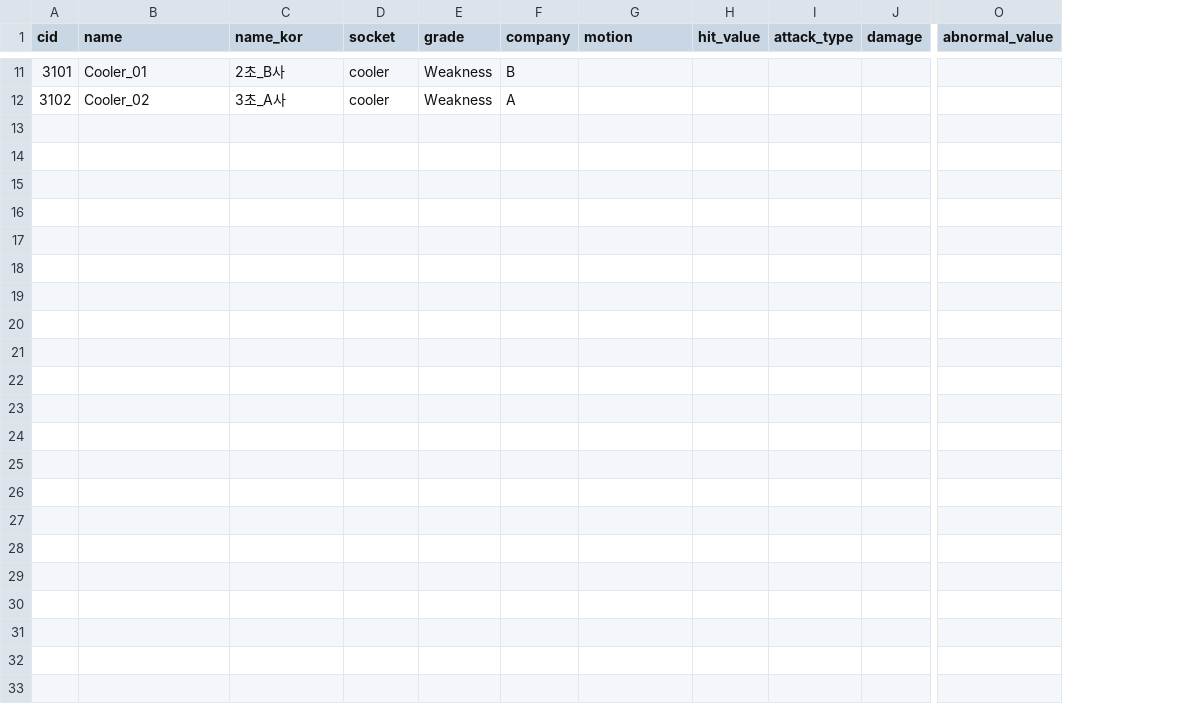
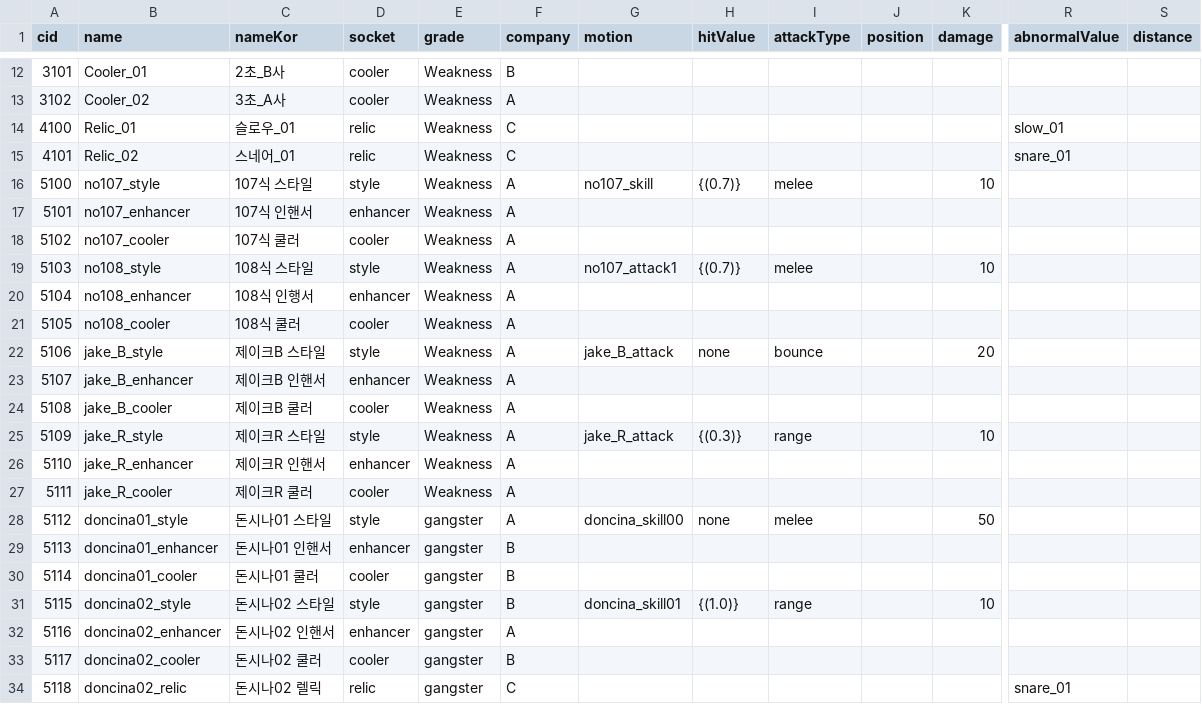
Before and after one commit to WolfPack-1/2D-Side-View-Roguelike, a CSV file: Assets/Resources/Data/CSV/tube.csv, drawn as a sheet; only a part is shown, gaps mark what is left out; removed rows and columns are numbered as before the commit, all else as after; rows hold the shown columns only; the diff covers the shown part only; the diff names each change by its address in the sheet, - before the commit and + after, or states it on an @@ line.

Commit message:
Tube, Fx 데이터 파싱

```diff
--- a/Assets/Resources/Data/CSV/tube.csv
+++ b/Assets/Resources/Data/CSV/tube.csv
+column J (position), empty
-column O (abnormal_value), empty
+column R (abnormalValue), empty
+column S (distance), empty
-C1: name_kor
+C1: nameKor
-H1: hit_value
+H1: hitValue
-I1: attack_type
+I1: attackType
+row 14: 4100 | Relic_01 | 슬로우_01 | relic | Weakness | C |  |  |  |  |  | slow_01
+row 15: 4101 | Relic_02 | 스네어_01 | relic | Weakness | C |  |  |  |  |  | snare_01
+row 16: 5100 | no107_style | 107식 스타일 | style | Weakness | A | no107_skill | {(0.7)} | melee |  | 10
+row 17: 5101 | no107_enhancer | 107식 인핸서 | enhancer | Weakness | A
+row 18: 5102 | no107_cooler | 107식 쿨러 | cooler | Weakness | A
+row 19: 5103 | no108_style | 108식 스타일 | style | Weakness | A | no107_attack1 | {(0.7)} | melee |  | 10
+row 20: 5104 | no108_enhancer | 108식 인행서 | enhancer | Weakness | A
+row 21: 5105 | no108_cooler | 108식 쿨러 | cooler | Weakness | A
+row 22: 5106 | jake_B_style | 제이크B 스타일 | style | Weakness | A | jake_B_attack | none | bounce |  | 20
+row 23: 5107 | jake_B_enhancer | 제이크B 인핸서 | enhancer | Weakness | A
+row 24: 5108 | jake_B_cooler | 제이크B 쿨러 | cooler | Weakness | A
+row 25: 5109 | jake_R_style | 제이크R 스타일 | style | Weakness | A | jake_R_attack | {(0.3)} | range |  | 10
+row 26: 5110 | jake_R_enhancer | 제이크R 인핸서 | enhancer | Weakness | A
+row 27: 5111 | jake_R_cooler | 제이크R 쿨러 | cooler | Weakness | A
+row 28: 5112 | doncina01_style | 돈시나01 스타일 | style | gangster | A | doncina_skill00 | none | melee |  | 50
+row 29: 5113 | doncina01_enhancer | 돈시나01 인핸서 | enhancer | gangster | B
+row 30: 5114 | doncina01_cooler | 돈시나01 쿨러 | cooler | gangster | B
+row 31: 5115 | doncina02_style | 돈시나02 스타일 | style | gangster | B | doncina_skill01 | {(1.0)} | range |  | 10
+row 32: 5116 | doncina02_enhancer | 돈시나02 인핸서 | enhancer | gangster | A
+row 33: 5117 | doncina02_cooler | 돈시나02 쿨러 | cooler | gangster | B
+row 34: 5118 | doncina02_relic | 돈시나02 렐릭 | relic | gangster | C |  |  |  |  |  | snare_01
```
Also changed, not shown: 1 added row and 1 edited cell elsewhere in this file, Assets/Resources/Data/CSV/Npc.csv, Assets/Resources/Data/CSV/Skill.csv, 46 other files.
